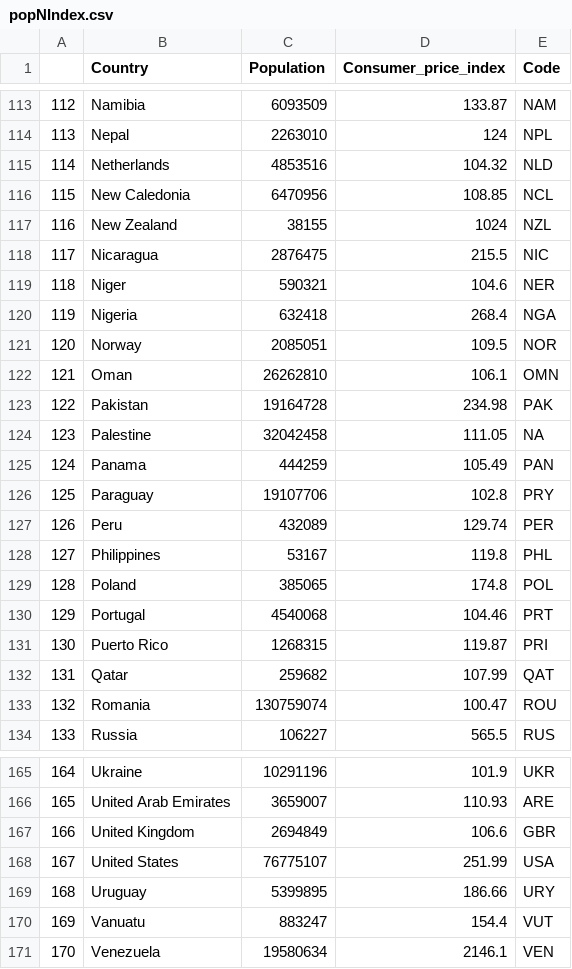
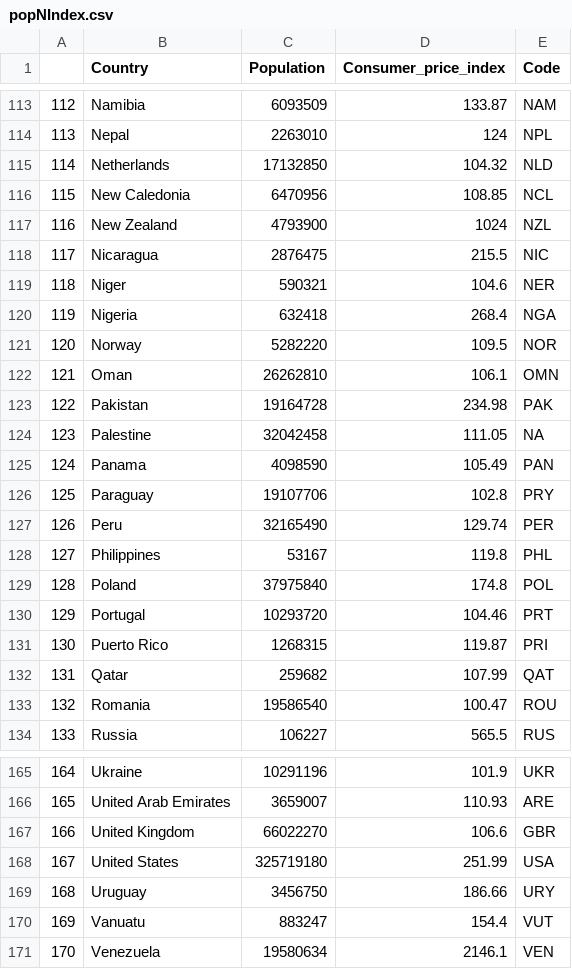
Before and after one commit to scubatam/Data-Visualization, a CSV file: popNIndex.csv, drawn as a sheet; only a part is shown, gaps mark what is left out; the diff covers the shown part only.

Commit message:
population update

```diff
--- a/popNIndex.csv
+++ b/popNIndex.csv
@@ -114,5 +114,5 @@
 113,Nepal,2263010,124,NPL
-114,Netherlands,4853516,104.32,NLD
+114,Netherlands,17132850,104.32,NLD
 115,New Caledonia,6470956,108.85,NCL
-116,New Zealand,38155,1024,NZL
+116,New Zealand,4793900,1024,NZL
 117,Nicaragua,2876475,215.5,NIC
@@ -120,3 +120,3 @@
 119,Nigeria,632418,268.4,NGA
-120,Norway,2085051,109.5,NOR
+120,Norway,5282220,109.5,NOR
 121,Oman,26262810,106.1,OMN
@@ -124,11 +124,11 @@
 123,Palestine,32042458,111.05,NA
-124,Panama,444259,105.49,PAN
+124,Panama,4098590,105.49,PAN
 125,Paraguay,19107706,102.8,PRY
-126,Peru,432089,129.74,PER
+126,Peru,32165490,129.74,PER
 127,Philippines,53167,119.8,PHL
-128,Poland,385065,174.8,POL
-129,Portugal,4540068,104.46,PRT
+128,Poland,37975840,174.8,POL
+129,Portugal,10293720,104.46,PRT
 130,Puerto Rico,1268315,119.87,PRI
 131,Qatar,259682,107.99,QAT
-132,Romania,130759074,100.47,ROU
+132,Romania,19586540,100.47,ROU
 133,Russia,106227,565.5,RUS
@@ -166,5 +166,5 @@
 165,United Arab Emirates,3659007,110.93,ARE
-166,United Kingdom,2694849,106.6,GBR
-167,United States,76775107,251.99,USA
-168,Uruguay,5399895,186.66,URY
+166,United Kingdom,66022270,106.6,GBR
+167,United States,325719180,251.99,USA
+168,Uruguay,3456750,186.66,URY
 169,Vanuatu,883247,154.4,VUT
```
Also changed, not shown: 37 edited cells elsewhere in this file, marioData.csv.
